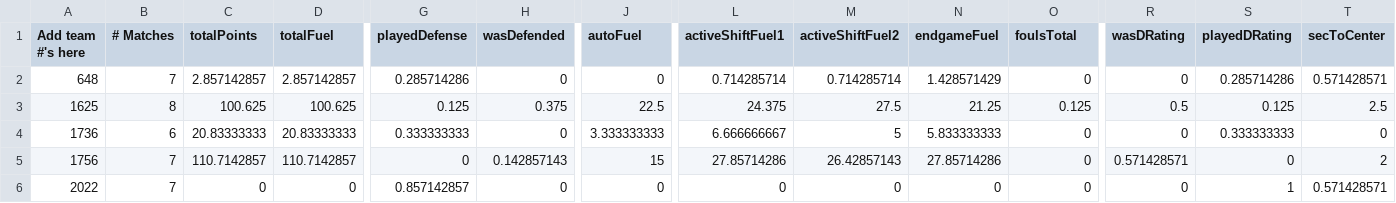
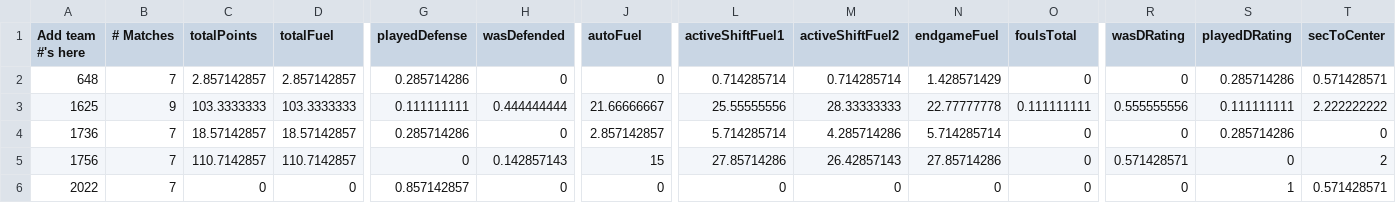
Before and after one commit to btmartin/btmartin.github.io, a CSV file: Scouting/ConsolidatedData.csv, drawn as a sheet; only a part is shown, gaps mark what is left out; the diff covers the shown part only; the diff names each change by its address in the sheet, - before the commit and + after, or states it on an @@ line.

```diff
--- a/Scouting/ConsolidatedData.csv
+++ b/Scouting/ConsolidatedData.csv
-B3 (# Matches): 8
+B3 (# Matches): 9
-C3 (totalPoints): 100.625
+C3 (totalPoints): 103.3333333
-D3 (totalFuel): 100.625
+D3 (totalFuel): 103.3333333
-G3 (playedDefense): 0.125
+G3 (playedDefense): 0.111111111
-H3 (wasDefended): 0.375
+H3 (wasDefended): 0.444444444
-J3 (autoFuel): 22.5
+J3 (autoFuel): 21.66666667
-L3 (activeShiftFuel1): 24.375
+L3 (activeShiftFuel1): 25.55555556
-M3 (activeShiftFuel2): 27.5
+M3 (activeShiftFuel2): 28.33333333
-N3 (endgameFuel): 21.25
+N3 (endgameFuel): 22.77777778
-O3 (foulsTotal): 0.125
+O3 (foulsTotal): 0.111111111
-R3 (wasDRating): 0.5
+R3 (wasDRating): 0.555555556
-S3 (playedDRating): 0.125
+S3 (playedDRating): 0.111111111
-T3 (secToCenter): 2.5
+T3 (secToCenter): 2.222222222
-B4 (# Matches): 6
+B4 (# Matches): 7
-C4 (totalPoints): 20.83333333
+C4 (totalPoints): 18.57142857
-D4 (totalFuel): 20.83333333
+D4 (totalFuel): 18.57142857
-G4 (playedDefense): 0.333333333
+G4 (playedDefense): 0.285714286
-J4 (autoFuel): 3.333333333
+J4 (autoFuel): 2.857142857
-L4 (activeShiftFuel1): 6.666666667
+L4 (activeShiftFuel1): 5.714285714
-M4 (activeShiftFuel2): 5
+M4 (activeShiftFuel2): 4.285714286
-N4 (endgameFuel): 5.833333333
+N4 (endgameFuel): 5.714285714
-S4 (playedDRating): 0.333333333
+S4 (playedDRating): 0.285714286
```
Also changed, not shown: 46 edited cells elsewhere in this file, Scouting/ScoutingData.csv.
